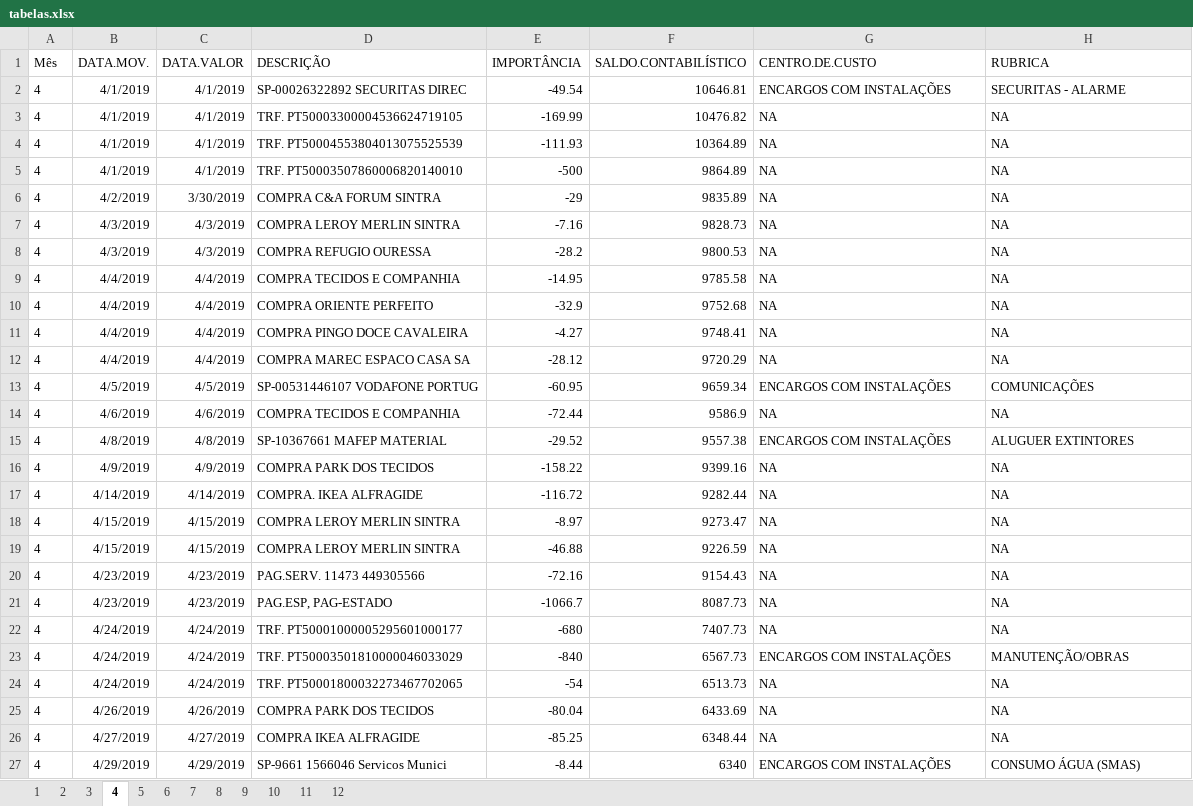
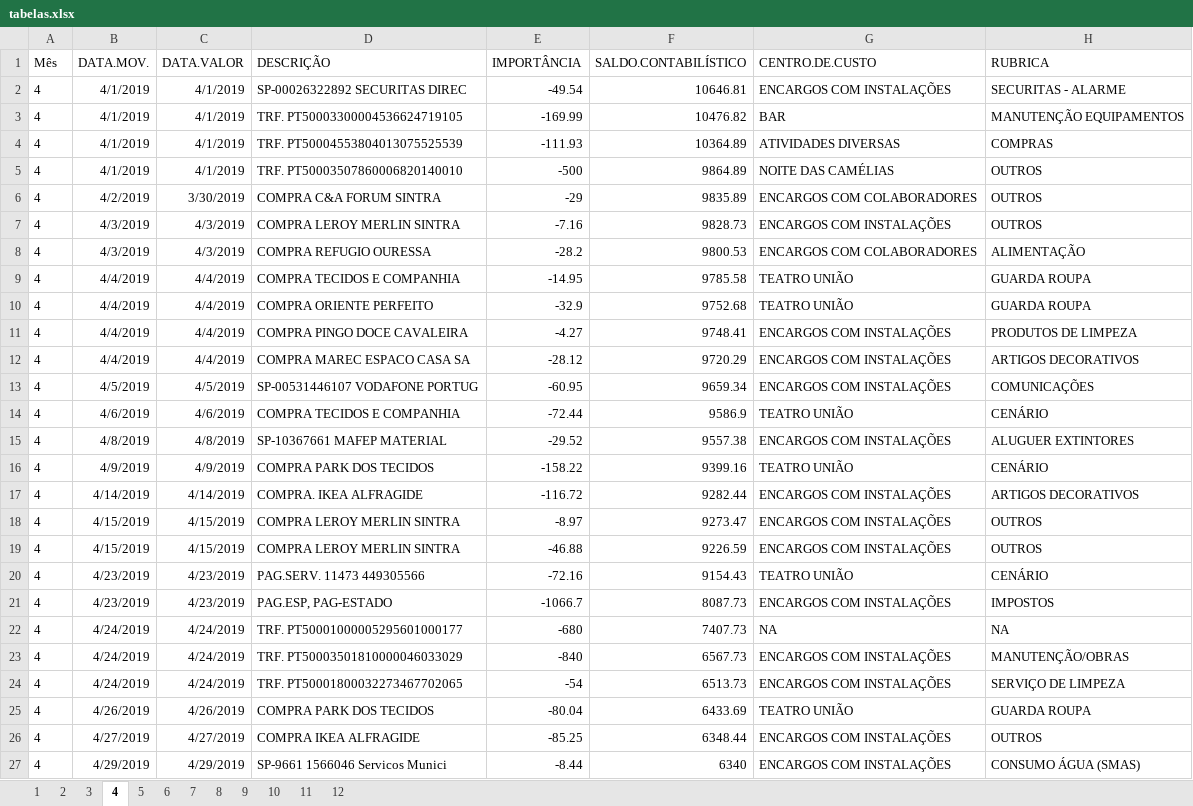
Before and after one commit to VascoRibeiroPereira/SUS, an Excel workbook: 2019/tabelas_por_mes/tabelas.xlsx, sheet 4, drawn as a sheet; only a part is shown; values as stored, in another font and other column widths than the file's, no borders; the diff covers the shown part only; the diff names each change by its address in the sheet, - before the commit and + after, or states it on an @@ line.

Commit message:
atualização de cc e rubricas, readme com tarefas e contas 2019

```diff
--- a/2019/tabelas_por_mes/tabelas.xlsx (sheet 4)
+++ b/2019/tabelas_por_mes/tabelas.xlsx (sheet 4)
-G3 (CENTRO.DE.CUSTO): NA
+G3 (CENTRO.DE.CUSTO): BAR
-H3 (RUBRICA): NA
+H3 (RUBRICA): MANUTENÇÃO EQUIPAMENTOS
-G4 (CENTRO.DE.CUSTO): NA
+G4 (CENTRO.DE.CUSTO): ATIVIDADES DIVERSAS
-H4 (RUBRICA): NA
+H4 (RUBRICA): COMPRAS
-G5 (CENTRO.DE.CUSTO): NA
+G5 (CENTRO.DE.CUSTO): NOITE DAS CAMÉLIAS
-H5:H7 (RUBRICA): NA
+H5:H7 (RUBRICA): OUTROS
-G6 (CENTRO.DE.CUSTO): NA
+G6 (CENTRO.DE.CUSTO): ENCARGOS COM COLABORADORES
-G7 (CENTRO.DE.CUSTO): NA
+G7 (CENTRO.DE.CUSTO): ENCARGOS COM INSTALAÇÕES
-G8 (CENTRO.DE.CUSTO): NA
+G8 (CENTRO.DE.CUSTO): ENCARGOS COM COLABORADORES
-H8 (RUBRICA): NA
+H8 (RUBRICA): ALIMENTAÇÃO
-G9:G10 (CENTRO.DE.CUSTO): NA
+G9:G10 (CENTRO.DE.CUSTO): TEATRO UNIÃO
-H9:H10 (RUBRICA): NA
+H9:H10 (RUBRICA): GUARDA ROUPA
-G11:G12 (CENTRO.DE.CUSTO): NA
+G11:G12 (CENTRO.DE.CUSTO): ENCARGOS COM INSTALAÇÕES
-H11 (RUBRICA): NA
+H11 (RUBRICA): PRODUTOS DE LIMPEZA
-H12 (RUBRICA): NA
+H12 (RUBRICA): ARTIGOS DECORATIVOS
-G14 (CENTRO.DE.CUSTO): NA
+G14 (CENTRO.DE.CUSTO): TEATRO UNIÃO
-H14 (RUBRICA): NA
+H14 (RUBRICA): CENÁRIO
-G16 (CENTRO.DE.CUSTO): NA
+G16 (CENTRO.DE.CUSTO): TEATRO UNIÃO
-H16 (RUBRICA): NA
+H16 (RUBRICA): CENÁRIO
-G17:G19 (CENTRO.DE.CUSTO): NA
+G17:G19 (CENTRO.DE.CUSTO): ENCARGOS COM INSTALAÇÕES
-H17 (RUBRICA): NA
+H17 (RUBRICA): ARTIGOS DECORATIVOS
-H18:H19 (RUBRICA): NA
+H18:H19 (RUBRICA): OUTROS
-G20 (CENTRO.DE.CUSTO): NA
+G20 (CENTRO.DE.CUSTO): TEATRO UNIÃO
-H20 (RUBRICA): NA
+H20 (RUBRICA): CENÁRIO
-G21 (CENTRO.DE.CUSTO): NA
+G21 (CENTRO.DE.CUSTO): ENCARGOS COM INSTALAÇÕES
-H21 (RUBRICA): NA
+H21 (RUBRICA): IMPOSTOS
-G24 (CENTRO.DE.CUSTO): NA
+G24 (CENTRO.DE.CUSTO): ENCARGOS COM INSTALAÇÕES
-H24 (RUBRICA): NA
+H24 (RUBRICA): SERVIÇO DE LIMPEZA
-G25 (CENTRO.DE.CUSTO): NA
+G25 (CENTRO.DE.CUSTO): TEATRO UNIÃO
-H25 (RUBRICA): NA
+H25 (RUBRICA): GUARDA ROUPA
-G26 (CENTRO.DE.CUSTO): NA
+G26 (CENTRO.DE.CUSTO): ENCARGOS COM INSTALAÇÕES
-H26 (RUBRICA): NA
+H26 (RUBRICA): OUTROS
```
Also changed, not shown: 2 edited cells elsewhere in this sheet, sheet 3, sheet 2, sheet 5, sheet 1, sheet 6, 2 other files.
